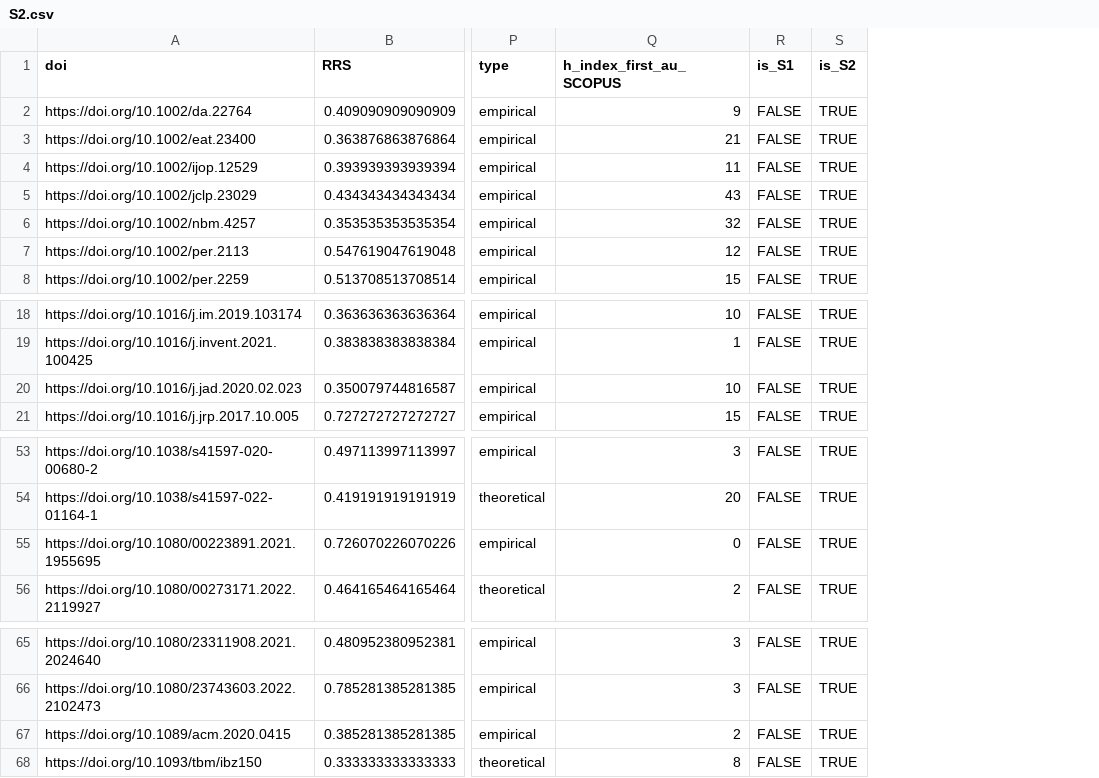
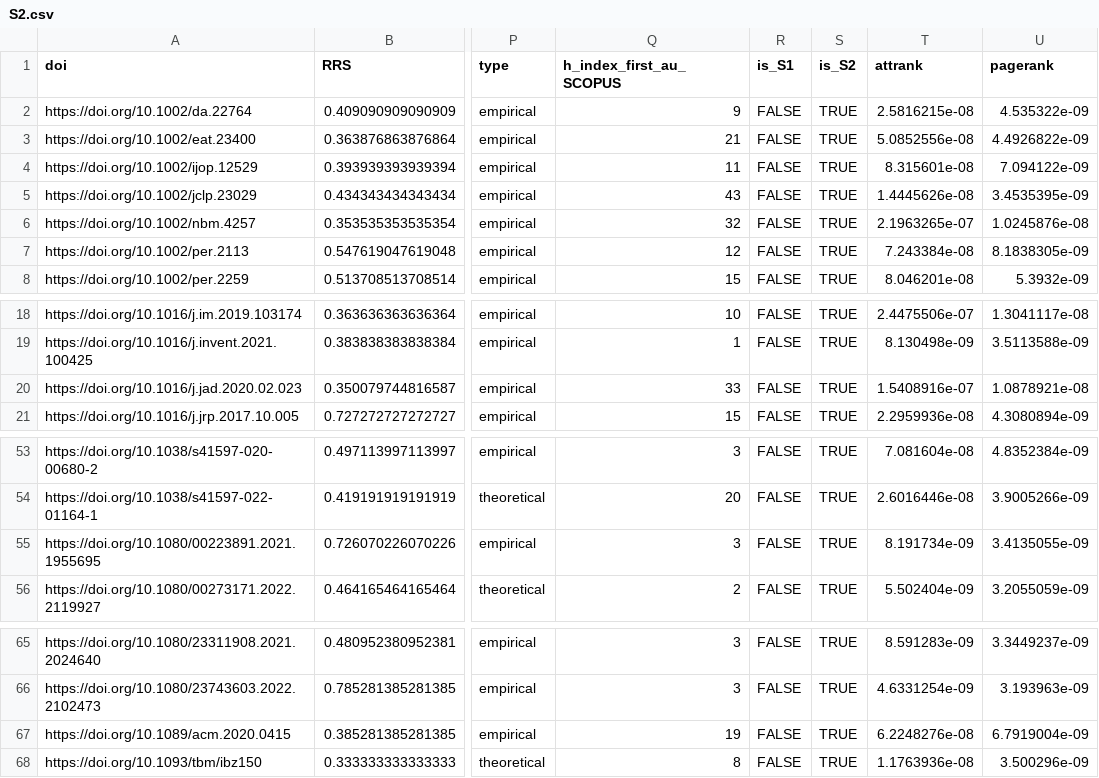
Before and after one commit to nicebread/RESQUE-Reliability, a CSV file: processed_data/S2.csv, drawn as a sheet; only a part is shown, gaps mark what is left out; the diff names each change by its address in the sheet, - before the commit and + after, or states it on an @@ line.

Commit message:
Fix one wrong SCOPUS h-index

```diff
--- a/processed_data/S2.csv
+++ b/processed_data/S2.csv
+column T (attrank), rows 2-8: 2.5816215e-08 | 5.0852556e-08 | 8.315601e-08 | 1.4445626e-08 | 2.1963265e-07 | 7.243384e-08 | 8.046201e-08; rows 18-21: 2.4475506e-07 | 8.130498e-09 | 1.5408916e-07 | 2.2959936e-08; rows 53-56: 7.081604e-08 | 2.6016446e-08 | 8.191734e-09 | 5.502404e-09; rows 65-68: 8.591283e-09 | 4.6331254e-09 | 6.2248276e-08 | 1.1763936e-08
+column U (pagerank), rows 2-8: 4.535322e-09 | 4.4926822e-09 | 7.094122e-09 | 3.4535395e-09 | 1.0245876e-08 | 8.1838305e-09 | 5.3932e-09; rows 18-21: 1.3041117e-08 | 3.5113588e-09 | 1.0878921e-08 | 4.3080894e-09; rows 53-56: 4.8352384e-09 | 3.9005266e-09 | 3.4135055e-09 | 3.2055059e-09; rows 65-68: 3.3449237e-09 | 3.193963e-09 | 6.7919004e-09 | 3.500296e-09
-Q20 (h_index_first_au_SCOPUS): 10
+Q20 (h_index_first_au_SCOPUS): 33
-Q55 (h_index_first_au_SCOPUS): 0
+Q55 (h_index_first_au_SCOPUS): 3
-Q67 (h_index_first_au_SCOPUS): 2
+Q67 (h_index_first_au_SCOPUS): 19
```
Also changed, not shown: 4 other files.
